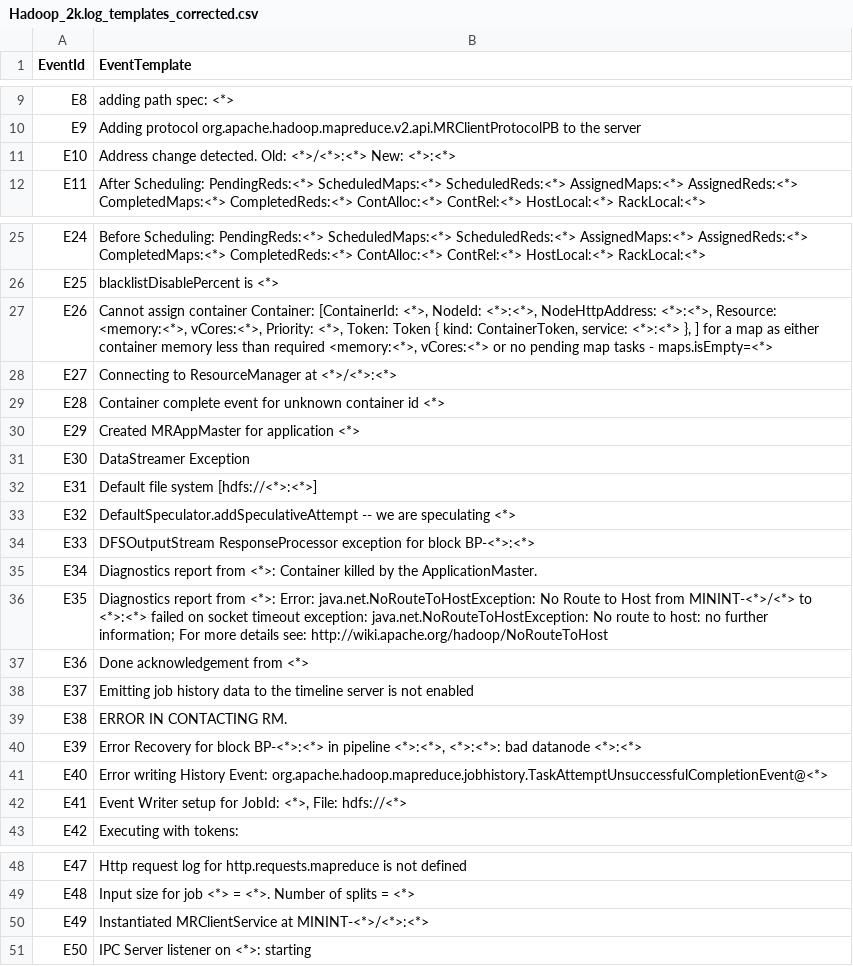
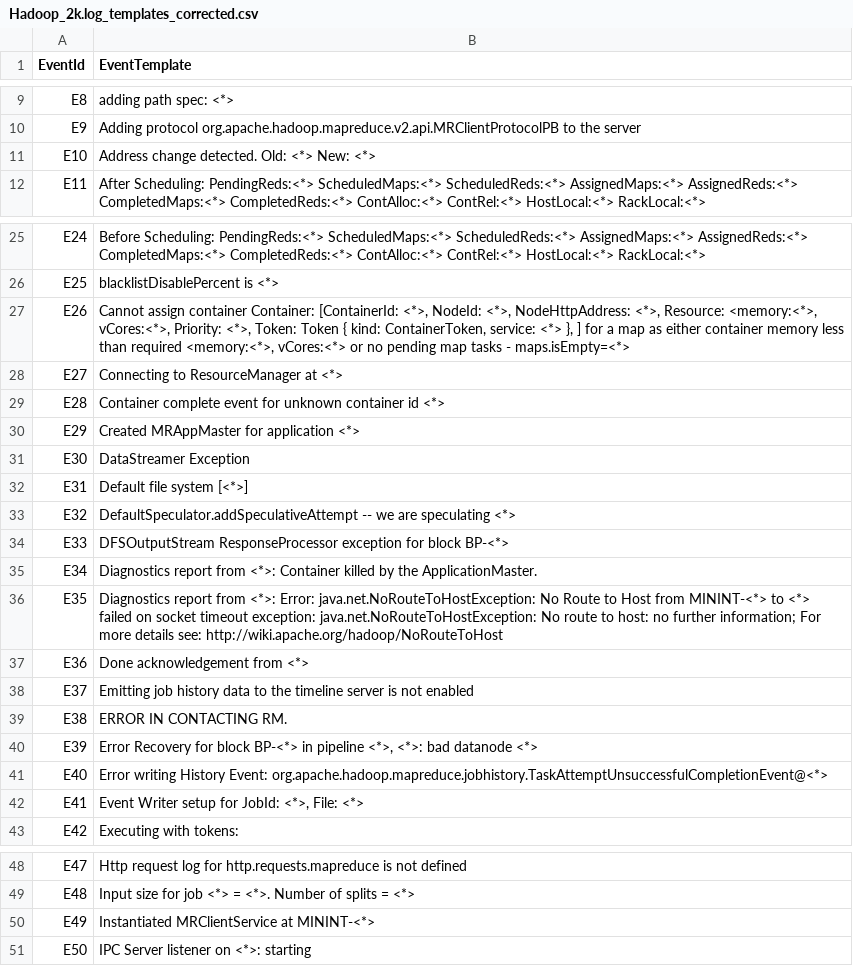
Before and after one commit to LogIntelligence/LogPPT, a CSV file: logs/Hadoop/Hadoop_2k.log_templates_corrected.csv, drawn as a sheet; only a part is shown, gaps mark what is left out; the diff covers the shown part only.

```diff
--- a/logs/Hadoop/Hadoop_2k.log_templates_corrected.csv
+++ b/logs/Hadoop/Hadoop_2k.log_templates_corrected.csv
@@ -10,3 +10,3 @@ E8,adding path spec: <*>
 E9,Adding protocol org.apache.hadoop.mapreduce.v2.api.MRClientProtocolPB to the server
-E10,Address change detected. Old: <*>/<*>:<*> New: <*>:<*>
+E10,Address change detected. Old: <*> New: <*>
 E11,After Scheduling: PendingReds:<*> ScheduledMaps:<*> ScheduledReds:<*> AssignedMaps:<*> AssignedReds:<*> CompletedMaps:<*> CompletedReds:<*> ContAlloc:<*> ContRel:<*> HostLocal:<*> RackLocal:<*>
@@ -26,4 +26,4 @@ E24,Before Scheduling: PendingReds:<*> ScheduledMaps:<*> ScheduledReds:<*> Assig
 E25,blacklistDisablePercent is <*>
-E26,"Cannot assign container Container: [ContainerId: <*>, NodeId: <*>:<*>, NodeHttpAddress: <*>:<*>, Resource: <memory:<*>, vCores:<*>, Priority: <*>, Token: Token { kind: ContainerToken, service: <*>:<*> }, ] for a map as either container memory less than required <memory:<*>, vCores:<*> or no pending map tasks - maps.isEmpty=<*>"
-E27,Connecting to ResourceManager at <*>/<*>:<*>
+E26,"Cannot assign container Container: [ContainerId: <*>, NodeId: <*>, NodeHttpAddress: <*>, Resource: <memory:<*>, vCores:<*>, Priority: <*>, Token: Token { kind: ContainerToken, service: <*> }, ] for a map as either container memory less than required <memory:<*>, vCores:<*> or no pending map tasks - maps.isEmpty=<*>"
+E27,Connecting to ResourceManager at <*>
 E28,Container complete event for unknown container id <*>
@@ -31,7 +31,7 @@ E29,Created MRAppMaster for application <*>
 E30,DataStreamer Exception
-E31,Default file system [hdfs://<*>:<*>]
+E31,Default file system [<*>]
 E32,DefaultSpeculator.addSpeculativeAttempt -- we are speculating <*>
-E33,DFSOutputStream ResponseProcessor exception for block BP-<*>:<*>
+E33,DFSOutputStream ResponseProcessor exception for block BP-<*>
 E34,Diagnostics report from <*>: Container killed by the ApplicationMaster.
-E35,Diagnostics report from <*>: Error: java.net.NoRouteToHostException: No Route to Host from MININT-<*>/<*> to <*>:<*> failed on socket timeout exception: java.net.NoRouteToHostException: No route to host: no further information; For more details see: http://wiki.apache.org/hadoop/NoRouteToHost
+E35,Diagnostics report from <*>: Error: java.net.NoRouteToHostException: No Route to Host from MININT-<*> to <*> failed on socket timeout exception: java.net.NoRouteToHostException: No route to host: no further information; For more details see: http://wiki.apache.org/hadoop/NoRouteToHost
 E36,Done acknowledgement from <*>
@@ -39,5 +39,5 @@ E37,Emitting job history data to the timeline server is not enabled
 E38,ERROR IN CONTACTING RM.
-E39,"Error Recovery for block BP-<*>:<*> in pipeline <*>:<*>, <*>:<*>: bad datanode <*>:<*>"
+E39,"Error Recovery for block BP-<*> in pipeline <*>, <*>: bad datanode <*>"
 E40,Error writing History Event: org.apache.hadoop.mapreduce.jobhistory.TaskAttemptUnsuccessfulCompletionEvent@<*>
-E41,"Event Writer setup for JobId: <*>, File: hdfs://<*>"
+E41,"Event Writer setup for JobId: <*>, File: <*>"
 E42,Executing with tokens:
@@ -49,3 +49,3 @@ E47,Http request log for http.requests.mapreduce is not defined
 E48,Input size for job <*> = <*>. Number of splits = <*>
-E49,Instantiated MRClientService at MININT-<*>/<*>:<*>
+E49,Instantiated MRClientService at MININT-<*>
 E50,IPC Server listener on <*>: starting
```
Also changed, not shown: 8 edited cells elsewhere in this file, logs/Linux/Linux_2k.log_structured_corrected.csv, logs/OpenSSH/OpenSSH_2k.log_structured_corrected.csv, 12 other files.
